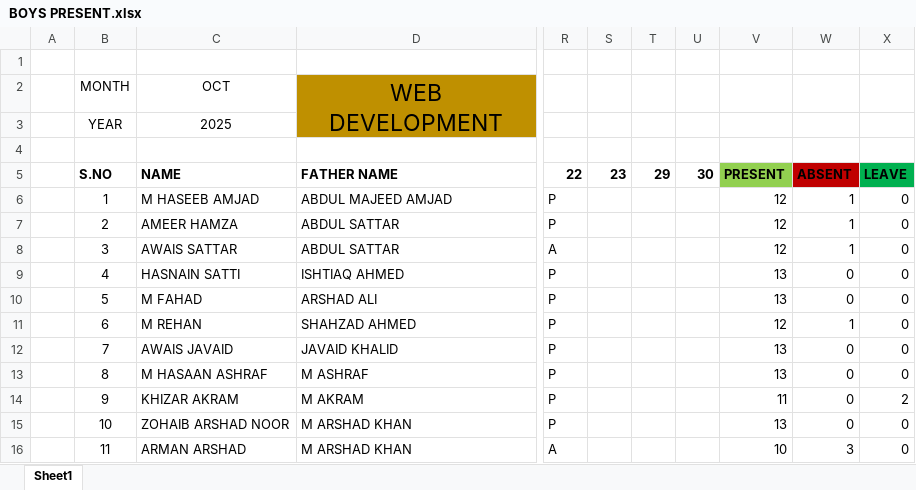
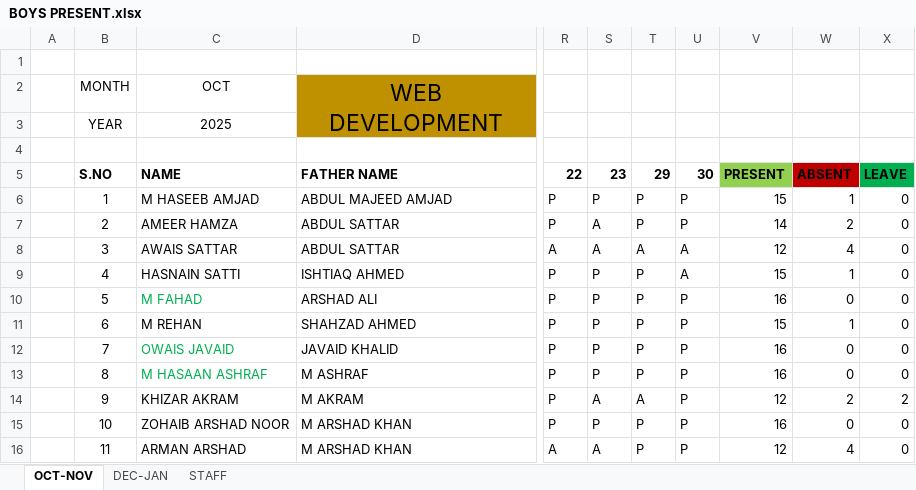
Before and after one commit to Mohammad-Saad-Aly/Majeed-SRE-Boys, an Excel workbook: BOYS PRESENT.xlsx, sheet OCT-NOV, drawn as a sheet; only a part is shown, gaps mark what is left out; values as stored, in another font and other column widths than the file's, no borders; the diff covers the shown part only; the diff names each change by its address in the sheet, - before the commit and + after, or states it on an @@ line.

```diff
--- a/BOYS PRESENT.xlsx (sheet OCT-NOV)
+++ b/BOYS PRESENT.xlsx (sheet OCT-NOV)
-sheet tab: Sheet1
+sheet tab: OCT-NOV
+sheet tab: DEC-JAN
+sheet tab: STAFF
-S6: (empty)
+S6: P
-T6:T7: (empty)
+T6:T7: P
-U6:U7: (empty)
+U6:U7: P
-V6: 12
+V6: 15
-S7:S8: (empty)
+S7:S8: A
-V7: 12
+V7: 14
-W7: 1
+W7: 2
-T8: (empty)
+T8: A
-U8:U9: (empty)
+U8:U9: A
-W8: 1
+W8: 4
-S9:S13: (empty)
+S9:S13: P
-T9:T13: (empty)
+T9:T13: P
-V9: 13
+V9: 15
-W9: 0
+W9: 1
-C10 text colour: black
+C10 text colour: #00B050
-U10:U16: (empty)
+U10:U16: P
-V10: 13
+V10: 16
-V11: 12
+V11: 15
-C12: AWAIS JAVAID
+C12: OWAIS JAVAID
-C12:C13 text colour: black
+C12:C13 text colour: #00B050
-V12:V13: 13
+V12:V13: 16
-S14: (empty)
+S14: A
-T14: (empty)
+T14: A
-V14: 11
+V14: 12
-W14: 0
+W14: 2
-S15: (empty)
+S15: P
-T15:T16: (empty)
+T15:T16: P
-V15: 13
+V15: 16
-S16: (empty)
+S16: A
-V16: 10
+V16: 12
-W16: 3
+W16: 4
```
Also changed, not shown: 3 added rows, 1 removed row, 221 edited cells and cell formats elsewhere in this sheet, formulas that keep their value, 9 other files.
